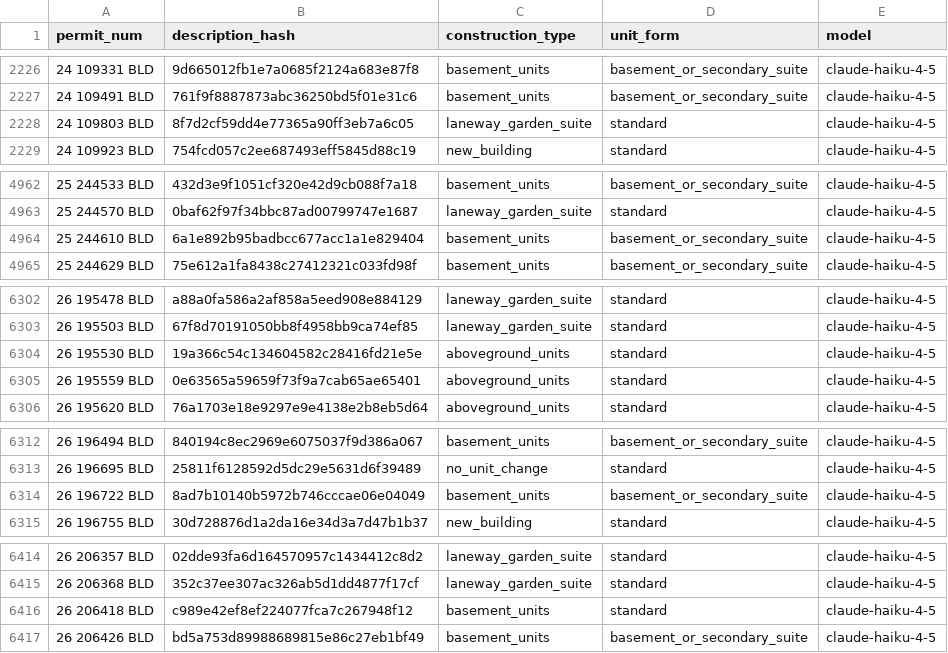
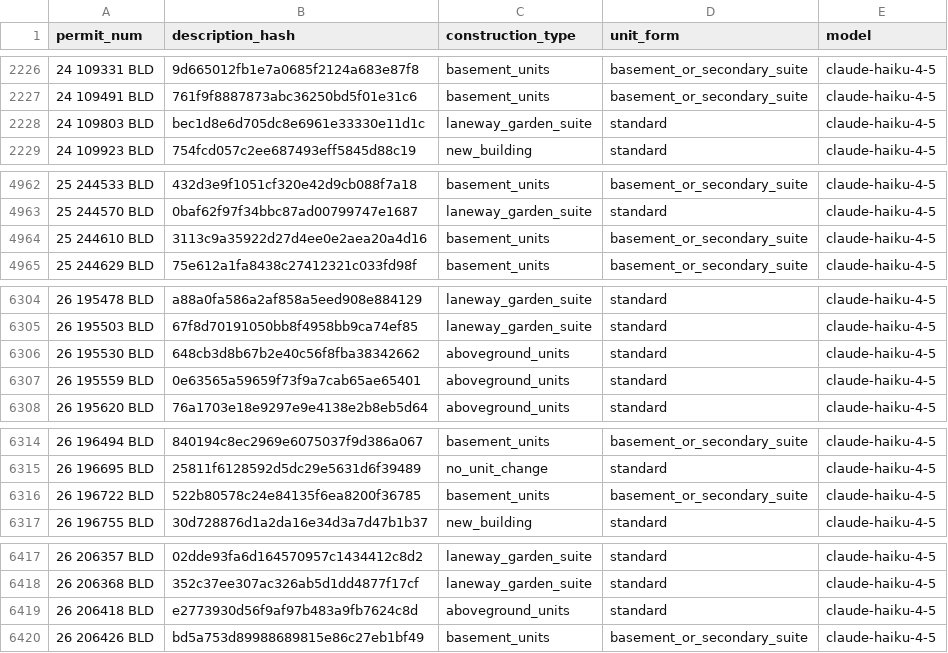
Before and after one commit to zuzubak/to-multiplex-map, a CSV file: dbt/seeds/llm_permit_scope.csv, drawn as a sheet; only a part is shown, gaps mark what is left out; the diff covers the shown part only.

```diff
--- a/dbt/seeds/llm_permit_scope.csv
+++ b/dbt/seeds/llm_permit_scope.csv
@@ -2227,3 +2227,3 @@ permit_num,description_hash,construction_type,unit_form,model
 24 109491 BLD,761f9f8887873abc36250bd5f01e31c6,basement_units,basement_or_secondary_suite,claude-haiku-4-5
-24 109803 BLD,8f7d2cf59dd4e77365a90ff3eb7a6c05,laneway_garden_suite,standard,claude-haiku-4-5
+24 109803 BLD,bec1d8e6d705dc8e6961e33330e11d1c,laneway_garden_suite,standard,claude-haiku-4-5
 24 109923 BLD,754fcd057c2ee687493eff5845d88c19,new_building,standard,claude-haiku-4-5
@@ -4963,3 +4963,3 @@ permit_num,description_hash,construction_type,unit_form,model
 25 244570 BLD,0baf62f97f34bbc87ad00799747e1687,laneway_garden_suite,standard,claude-haiku-4-5
-25 244610 BLD,6a1e892b95badbcc677acc1a1e829404,basement_units,basement_or_secondary_suite,claude-haiku-4-5
+25 244610 BLD,3113c9a35922d27d4ee0e2aea20a4d16,basement_units,basement_or_secondary_suite,claude-haiku-4-5
 25 244629 BLD,75e612a1fa8438c27412321c033fd98f,basement_units,basement_or_secondary_suite,claude-haiku-4-5
@@ -6303,3 +6305,3 @@ permit_num,description_hash,construction_type,unit_form,model
 26 195503 BLD,67f8d70191050bb8f4958bb9ca74ef85,laneway_garden_suite,standard,claude-haiku-4-5
-26 195530 BLD,19a366c54c134604582c28416fd21e5e,aboveground_units,standard,claude-haiku-4-5
+26 195530 BLD,648cb3d8b67b2e40c56f8fba38342662,aboveground_units,standard,claude-haiku-4-5
 26 195559 BLD,0e63565a59659f73f9a7cab65ae65401,aboveground_units,standard,claude-haiku-4-5
@@ -6313,3 +6315,3 @@ permit_num,description_hash,construction_type,unit_form,model
 26 196695 BLD,25811f6128592d5dc29e5631d6f39489,no_unit_change,standard,claude-haiku-4-5
-26 196722 BLD,8ad7b10140b5972b746cccae06e04049,basement_units,basement_or_secondary_suite,claude-haiku-4-5
+26 196722 BLD,522b80578c24e84135f6ea8200f36785,basement_units,basement_or_secondary_suite,claude-haiku-4-5
 26 196755 BLD,30d728876d1a2da16e34d3a7d47b1b37,new_building,standard,claude-haiku-4-5
@@ -6415,3 +6418,3 @@ permit_num,description_hash,construction_type,unit_form,model
 26 206368 BLD,352c37ee307ac326ab5d1dd4877f17cf,laneway_garden_suite,standard,claude-haiku-4-5
-26 206418 BLD,c989e42ef8ef224077fca7c267948f12,basement_units,standard,claude-haiku-4-5
+26 206418 BLD,e2773930d56f9af97b483a9fb7624c8d,aboveground_units,standard,claude-haiku-4-5
 26 206426 BLD,bd5a753d89988689815e86c27eb1bf49,basement_units,basement_or_secondary_suite,claude-haiku-4-5
```
Also changed, not shown: 11 added rows and 3 edited cells elsewhere in this file, 3 other files.
